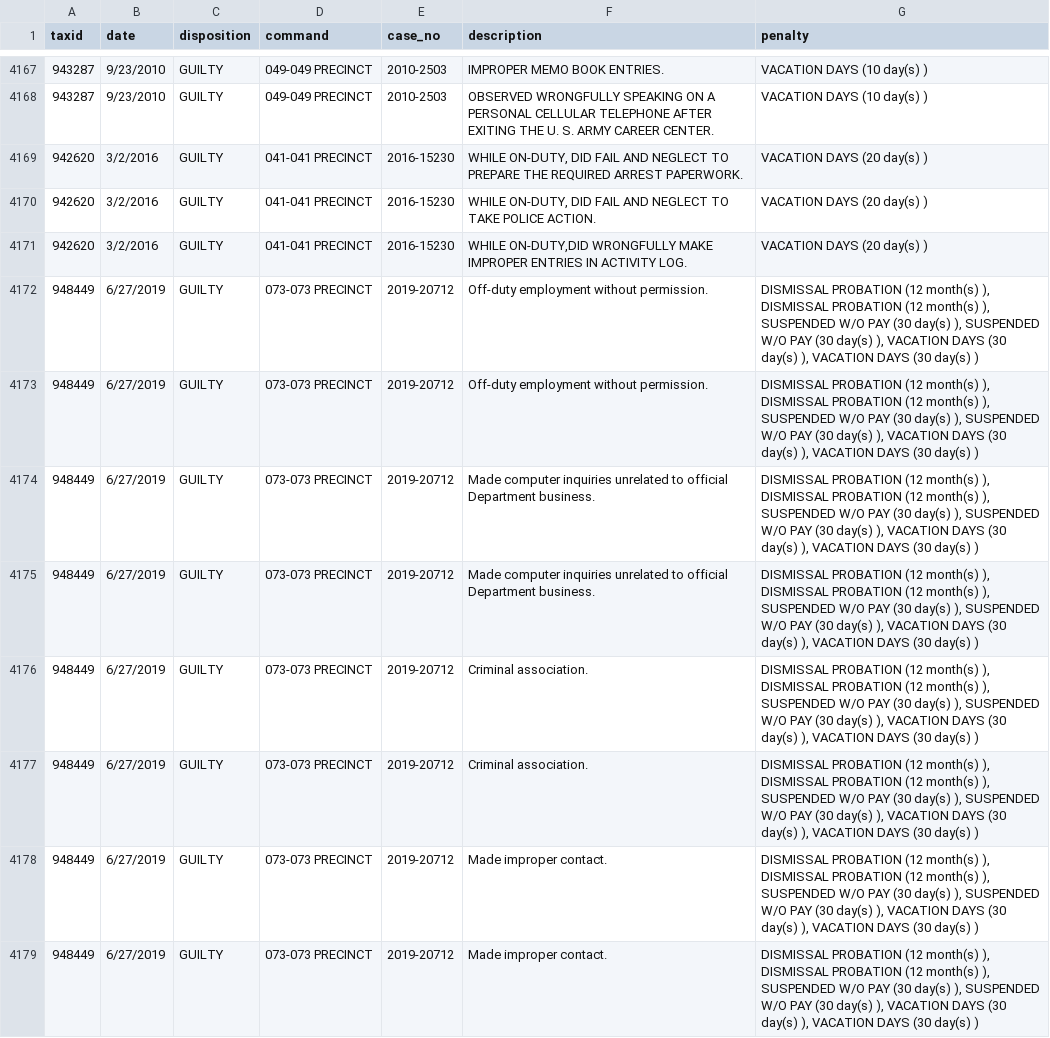
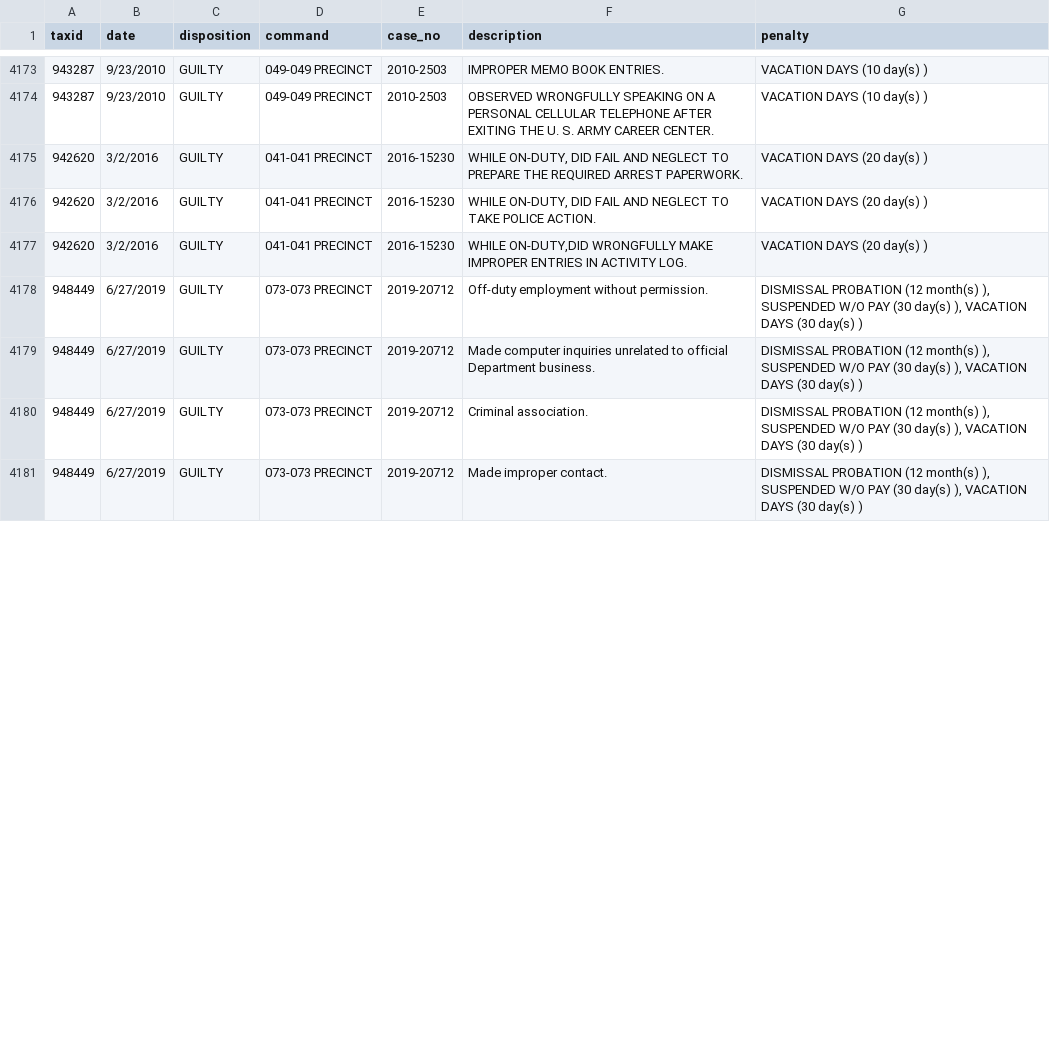
Before and after one commit to ryanwatkins/nypd-officer-profiles, a CSV file: discipline.csv, drawn as a sheet; only a part is shown, gaps mark what is left out; removed rows and columns are numbered as before the commit, all else as after; the diff covers the shown part only; the diff names each change by its address in the sheet, - before the commit and + after, or states it on an @@ line.

```diff
--- a/discipline.csv
+++ b/discipline.csv
-G4178 (penalty): …month(s) ), DISMISSAL PROBATION (12 month(s) ), SUSPENDED W/O PAY (30 day(s) ), SUSPENDED W/O PAY (30 day(s) ), VACATION DAYS (30 day(s)…
+G4178 (penalty): …month(s) ), SUSPENDED W/O PAY (30 day(s)…
-row 4173: 948449 | 6/27/2019 | GUILTY | 073-073 PRECINCT | 2019-20712 | Off-duty employment without permission. | DISMISSAL PROBATION (12 month(s) ), DISMISSAL PROBATION (12 month(s) ), SUSPENDED W/O PAY (30 day(s) ), SUSPENDED W/O PAY (30 day(s) ), VACATION DAYS (30 day(s) ), VACATION DAYS (30 day(s) )
-G4179 (penalty): …month(s) ), DISMISSAL PROBATION (12 month(s) ), SUSPENDED W/O PAY (30 day(s) ), SUSPENDED W/O PAY (30 day(s) ), VACATION DAYS (30 day(s)…
+G4179 (penalty): …month(s) ), SUSPENDED W/O PAY (30 day(s)…
-row 4175: 948449 | 6/27/2019 | GUILTY | 073-073 PRECINCT | 2019-20712 | Made computer inquiries unrelated to official Department business. | DISMISSAL PROBATION (12 month(s) ), DISMISSAL PROBATION (12 month(s) ), SUSPENDED W/O PAY (30 day(s) ), SUSPENDED W/O PAY (30 day(s) ), VACATION DAYS (30 day(s) ), VACATION DAYS (30 day(s) )
-G4180 (penalty): …month(s) ), DISMISSAL PROBATION (12 month(s) ), SUSPENDED W/O PAY (30 day(s) ), SUSPENDED W/O PAY (30 day(s) ), VACATION DAYS (30 day(s)…
+G4180 (penalty): …month(s) ), SUSPENDED W/O PAY (30 day(s)…
-row 4177: 948449 | 6/27/2019 | GUILTY | 073-073 PRECINCT | 2019-20712 | Criminal association. | DISMISSAL PROBATION (12 month(s) ), DISMISSAL PROBATION (12 month(s) ), SUSPENDED W/O PAY (30 day(s) ), SUSPENDED W/O PAY (30 day(s) ), VACATION DAYS (30 day(s) ), VACATION DAYS (30 day(s) )
-G4181 (penalty): …month(s) ), DISMISSAL PROBATION (12 month(s) ), SUSPENDED W/O PAY (30 day(s) ), SUSPENDED W/O PAY (30 day(s) ), VACATION DAYS (30 day(s)…
+G4181 (penalty): …month(s) ), SUSPENDED W/O PAY (30 day(s)…
-row 4179: 948449 | 6/27/2019 | GUILTY | 073-073 PRECINCT | 2019-20712 | Made improper contact. | DISMISSAL PROBATION (12 month(s) ), DISMISSAL PROBATION (12 month(s) ), SUSPENDED W/O PAY (30 day(s) ), SUSPENDED W/O PAY (30 day(s) ), VACATION DAYS (30 day(s) ), VACATION DAYS (30 day(s) )
```
Also changed, not shown: 13 added rows, 7 removed rows and 13 edited cells elsewhere in this file, 28 other files.
